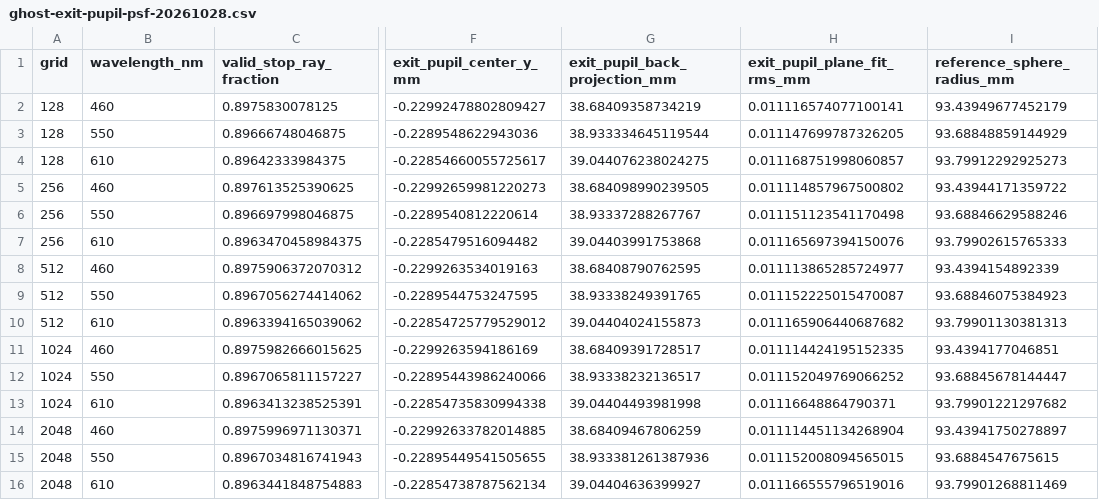
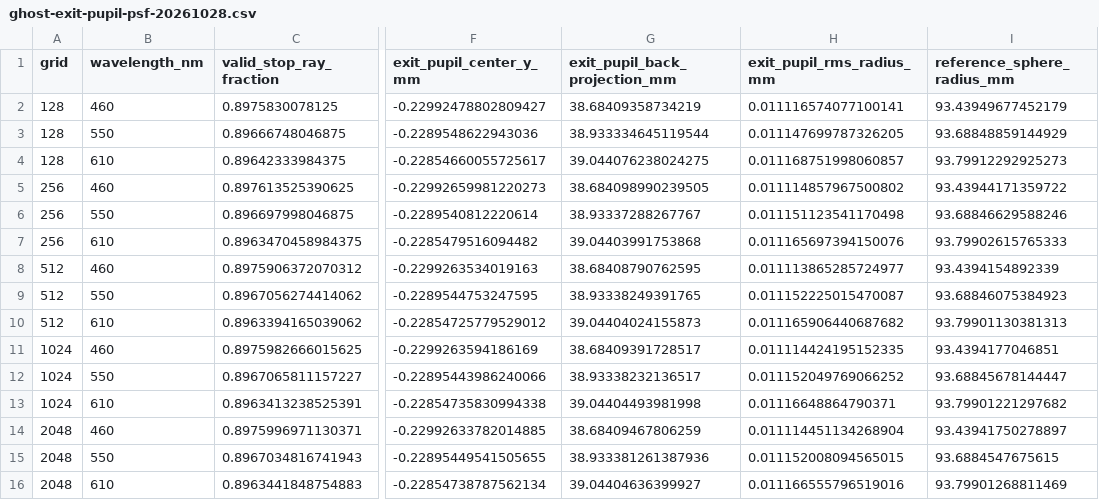
Before and after one commit to lagmajin/ArtifactStudio, a CSV file: tools/LensFlareLab/examples/ghost-exit-pupil-psf-20261028.csv, drawn as a sheet; only a part is shown, gaps mark what is left out; the diff names each change by its address in the sheet, - before the commit and + after, or states it on an @@ line.

```diff
--- a/tools/LensFlareLab/examples/ghost-exit-pupil-psf-20261028.csv
+++ b/tools/LensFlareLab/examples/ghost-exit-pupil-psf-20261028.csv
-H1: exit_pupil_plane_fit_rms_mm
+H1: exit_pupil_rms_radius_mm
```
Also changed, not shown: tools/LensFlareLab/examples/ghost-exit-pupil-common-grid-20261028.csv, tools/LensFlareLab/examples/ghost-exit-pupil-psf-wide-20261028.csv, 3 other files.
